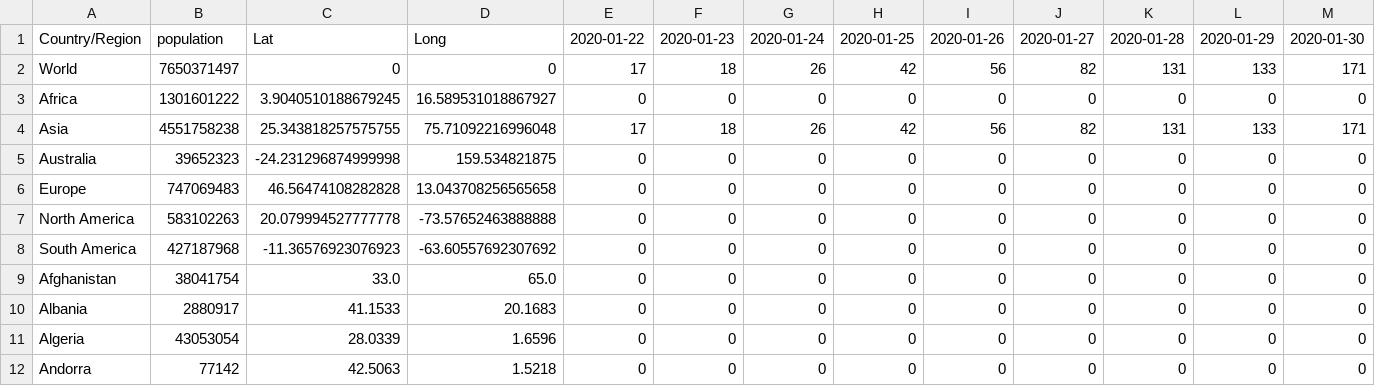
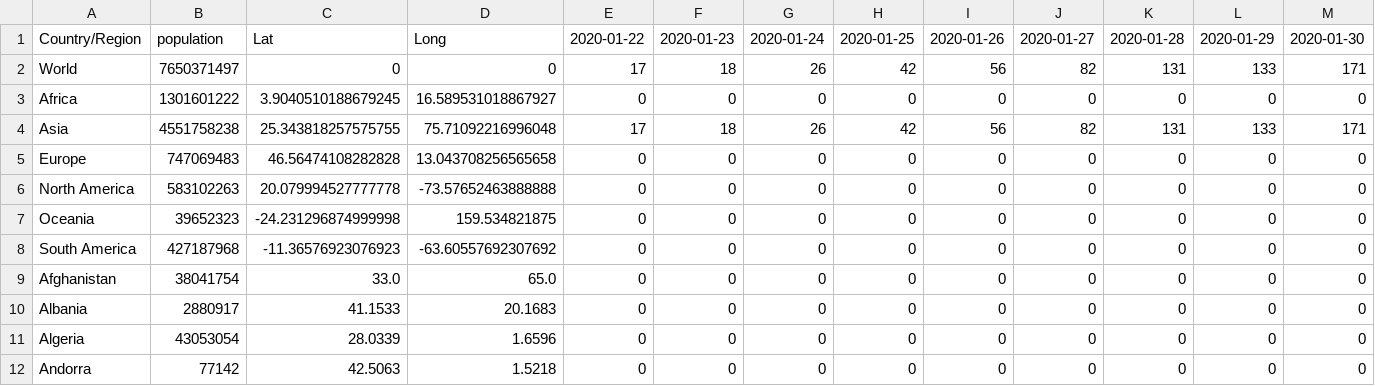
Before and after one commit to com-480-data-visualization/com-480-project-corona-cocos, a CSV file: generated/deaths.csv, drawn as a sheet; only a part is shown; removed rows and columns are numbered as before the commit, all else as after; rows hold the shown columns only; the diff names each change by its address in the sheet, - before the commit and + after, or states it on an @@ line.

```diff
--- a/generated/deaths.csv
+++ b/generated/deaths.csv
-row 5: Australia | 39652323 | -24.231296874999998 | 159.534821875 | 0 | 0 | 0 | 0 | 0 | 0 | 0 | 0 | 0
+row 7: Oceania | 39652323 | -24.231296874999998 | 159.534821875 | 0 | 0 | 0 | 0 | 0 | 0 | 0 | 0 | 0
```
Also changed, not shown: generated/confirmed.csv, generated/daily.csv, 5 other files.
